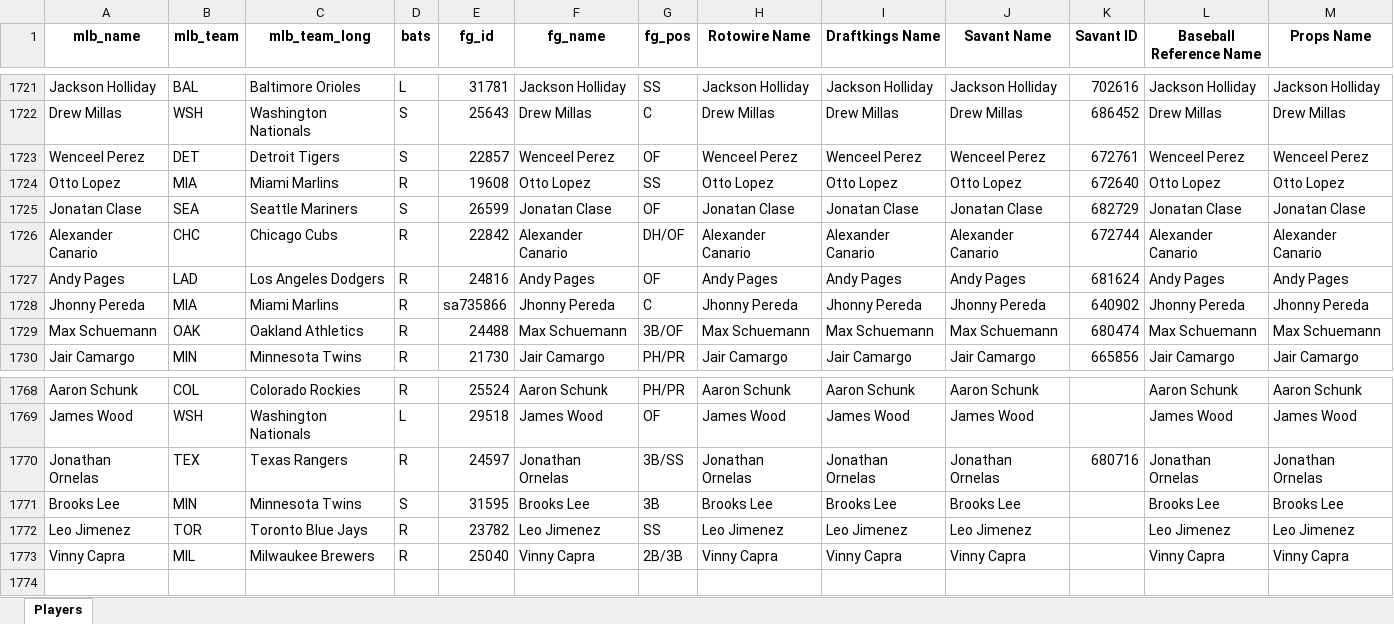
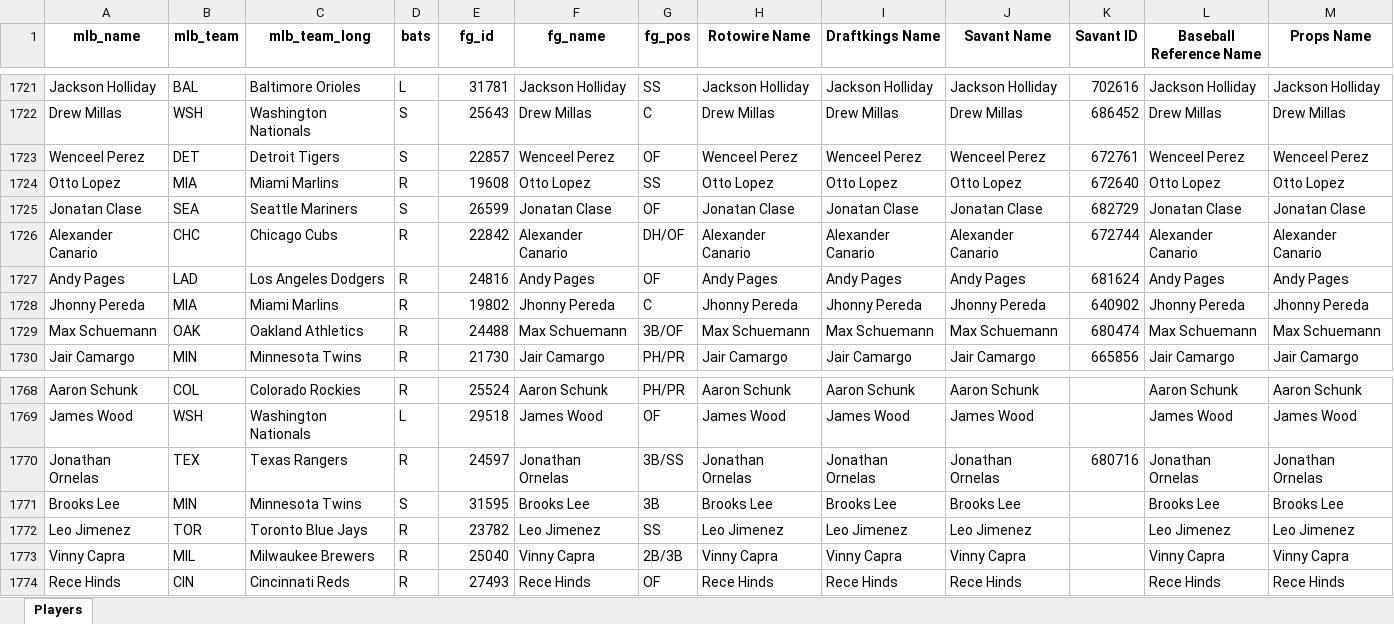
Before and after one commit to mtdewrocks/matchup, an Excel workbook: assets/My_Hitter_Listing.xlsx, sheet Players, drawn as a sheet; only a part is shown, gaps mark what is left out; values as stored, in another font and other column widths than the file's, no borders; the diff names each change by its address in the sheet, - before the commit and + after, or states it on an @@ line.

```diff
--- a/assets/My_Hitter_Listing.xlsx (sheet Players)
+++ b/assets/My_Hitter_Listing.xlsx (sheet Players)
-E1728 (fg_id): sa735866
+E1728 (fg_id): 19802
+row 1774: Rece Hinds | CIN | Cincinnati Reds | R | 27493 | Rece Hinds | OF | Rece Hinds | Rece Hinds | Rece Hinds |  | Rece Hinds | Rece Hinds
```
Also changed, not shown: assets/Combined_Daily_Data.xlsx, assets/Pitcher_Stats.xlsx, 3 other files.
